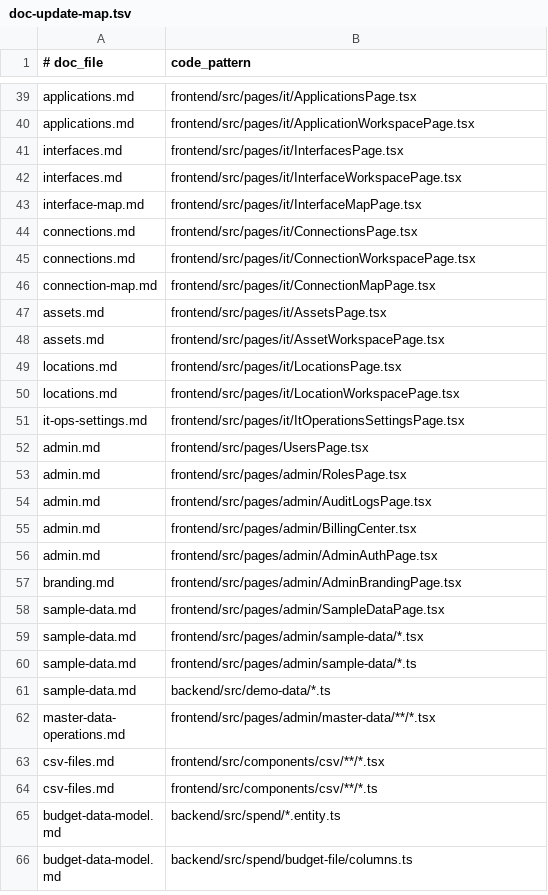
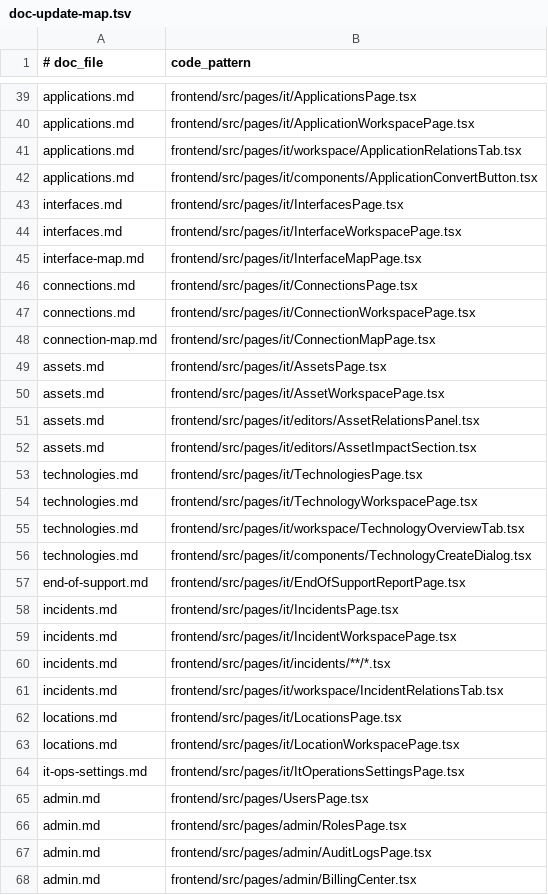
Before and after one commit to kanap-hq/KANAP, a TSV file: doc/help/_process/doc-update-map.tsv, drawn as a sheet; only a part is shown, gaps mark what is left out; the shorter side is filled out with more unchanged rows; the diff names each change by its address in the sheet, - before the commit and + after, or states it on an @@ line.

```diff
--- a/doc/help/_process/doc-update-map.tsv
+++ b/doc/help/_process/doc-update-map.tsv
+row 41: applications.md | frontend/src/pages/it/workspace/ApplicationRelationsTab.tsx
+row 42: applications.md | frontend/src/pages/it/components/ApplicationConvertButton.tsx
+row 51: assets.md | frontend/src/pages/it/editors/AssetRelationsPanel.tsx
+row 52: assets.md | frontend/src/pages/it/editors/AssetImpactSection.tsx
+row 53: technologies.md | frontend/src/pages/it/TechnologiesPage.tsx
+row 54: technologies.md | frontend/src/pages/it/TechnologyWorkspacePage.tsx
+row 55: technologies.md | frontend/src/pages/it/workspace/TechnologyOverviewTab.tsx
+row 56: technologies.md | frontend/src/pages/it/components/TechnologyCreateDialog.tsx
+row 57: end-of-support.md | frontend/src/pages/it/EndOfSupportReportPage.tsx
+row 58: incidents.md | frontend/src/pages/it/IncidentsPage.tsx
+row 59: incidents.md | frontend/src/pages/it/IncidentWorkspacePage.tsx
+row 60: incidents.md | frontend/src/pages/it/incidents/**/*.tsx
+row 61: incidents.md | frontend/src/pages/it/workspace/IncidentRelationsTab.tsx
```
Also changed, not shown: 45 other files.
